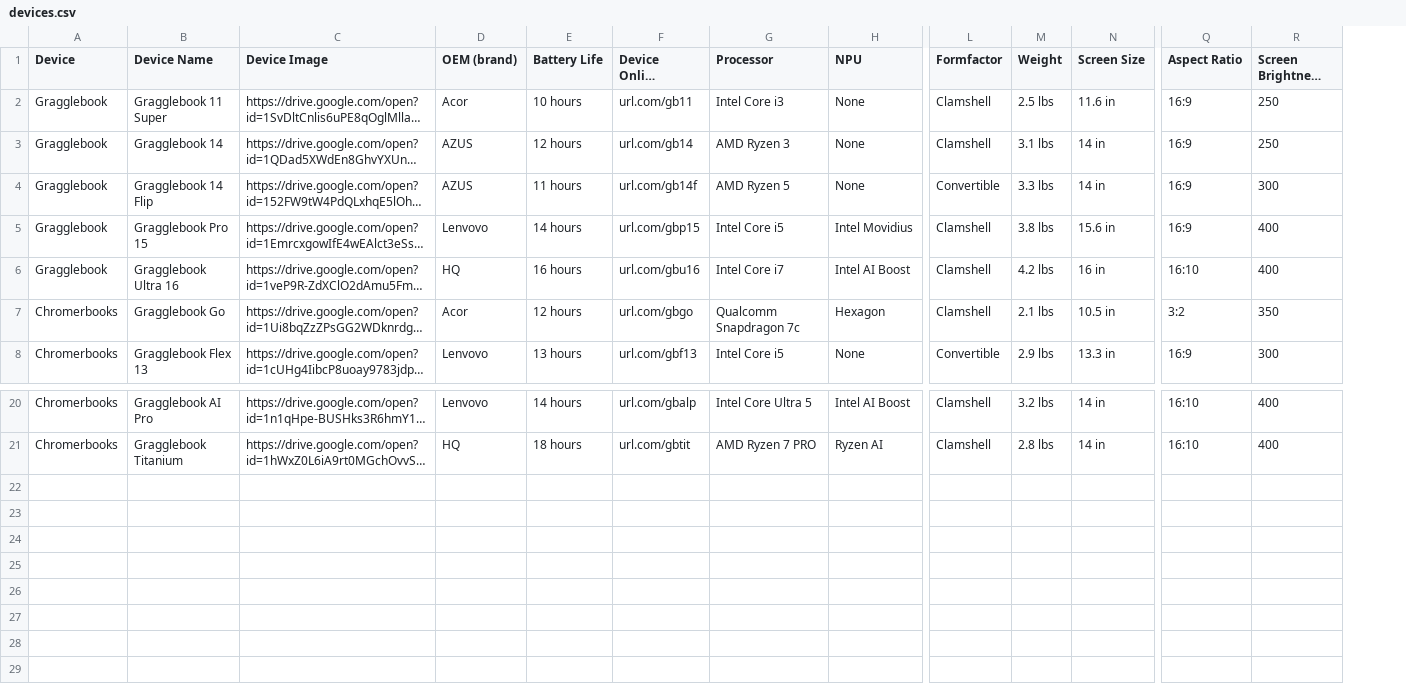
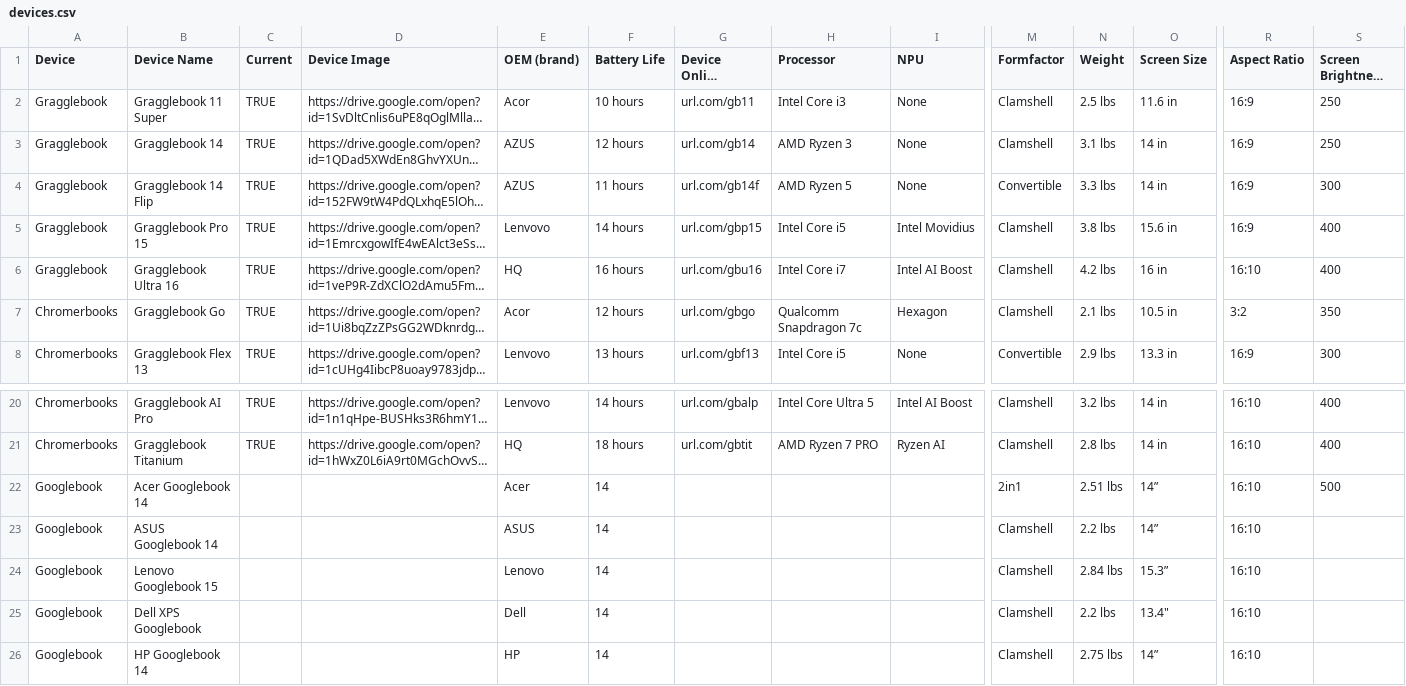
Before and after one commit to CBTraining/gspecs, a CSV file: dist/devices.csv, drawn as a sheet; only a part is shown, gaps mark what is left out; long unchanged cells end in …; rows hold the shown columns only; the diff names each change by its address in the sheet, - before the commit and + after, or states it on an @@ line.

```diff
--- a/dist/devices.csv
+++ b/dist/devices.csv
+column C (Current), rows 2-8: all TRUE; rows 20-21: TRUE | TRUE
+row 22: Googlebook | Acer Googlebook 14 |  |  | Acer | 14 |  |  |  | 2in1 | 2.51 lbs | 14” | 16:10 | 500
+row 23: Googlebook | ASUS Googlebook 14 |  |  | ASUS | 14 |  |  |  | Clamshell | 2.2 lbs | 14” | 16:10
+row 24: Googlebook | Lenovo Googlebook 15 |  |  | Lenovo | 14 |  |  |  | Clamshell | 2.84 lbs | 15.3” | 16:10
+row 25: Googlebook | Dell XPS Googlebook |  |  | Dell | 14 |  |  |  | Clamshell | 2.2 lbs | 13.4" | 16:10
+row 26: Googlebook | HP Googlebook 14 |  |  | HP | 14 |  |  |  | Clamshell | 2.75 lbs | 14” | 16:10
```
Also changed, not shown: dist/accessories.csv, public/accessories.csv, 12 other files.
